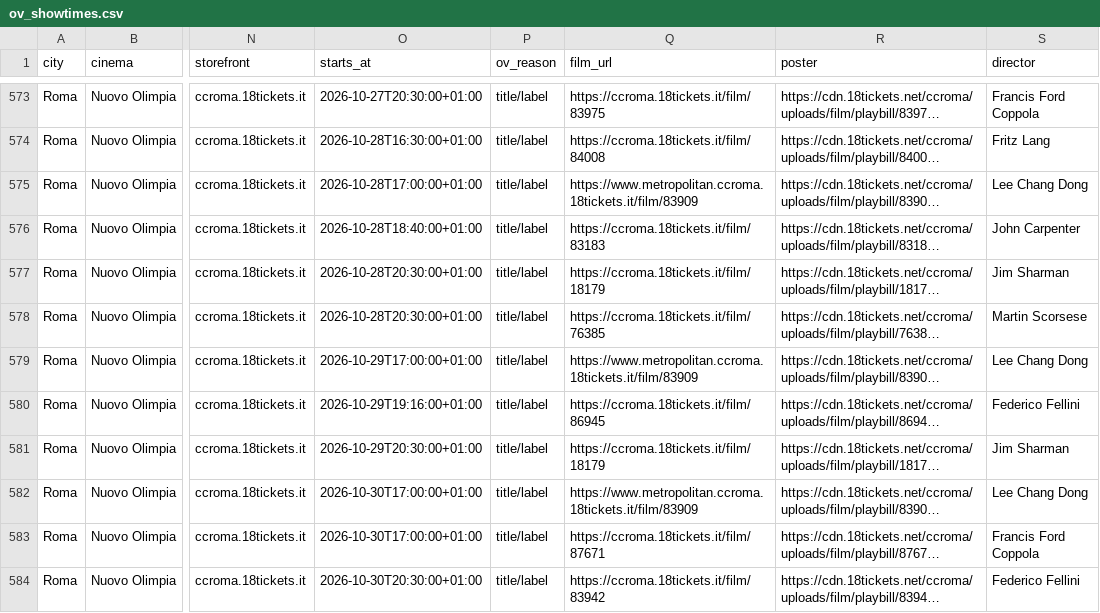
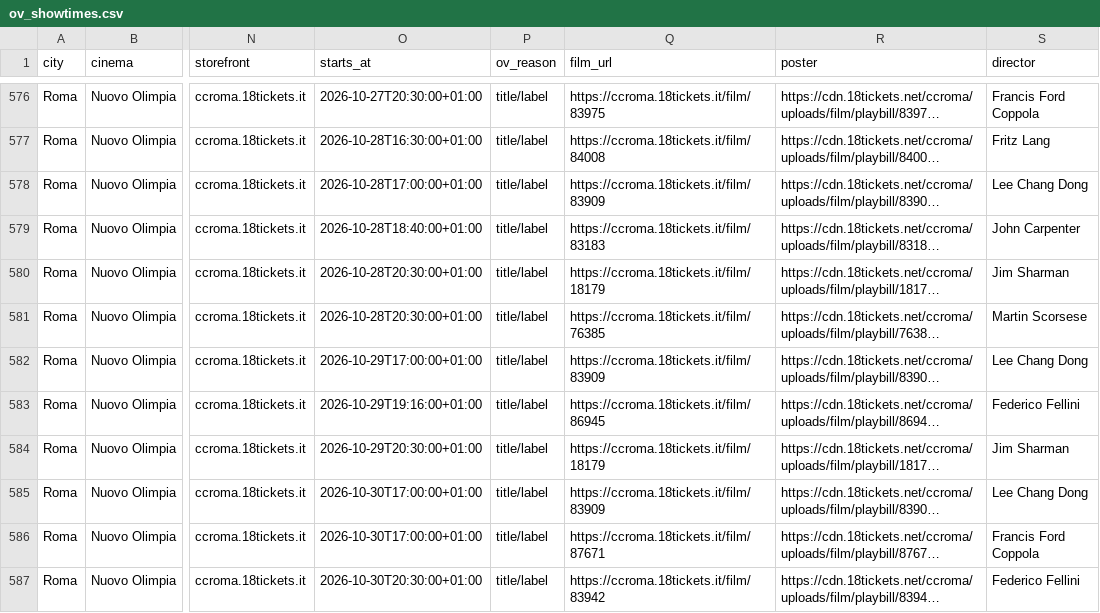
Before and after one commit to ricci-fraaancesco/film-ov, a CSV file: data/ov_showtimes.csv, drawn as a sheet; only a part is shown, gaps mark what is left out; long unchanged cells end in …; addresses are those after the commit; the diff covers the shown part only; the diff names each change by its address in the sheet, - before the commit and + after, or states it on an @@ line.

```diff
--- a/data/ov_showtimes.csv
+++ b/data/ov_showtimes.csv
-Q578 (film_url): https://www.metropolitan.ccroma.18tickets.it/film/83909
+Q578 (film_url): https://ccroma.18tickets.it/film/83909
-Q582 (film_url): https://www.metropolitan.ccroma.18tickets.it/film/83909
+Q582 (film_url): https://ccroma.18tickets.it/film/83909
-Q585 (film_url): https://www.metropolitan.ccroma.18tickets.it/film/83909
+Q585 (film_url): https://ccroma.18tickets.it/film/83909
```
Also changed, not shown: 3 added rows, 3 removed rows and 19 edited cells elsewhere in this file, 3 other files.
